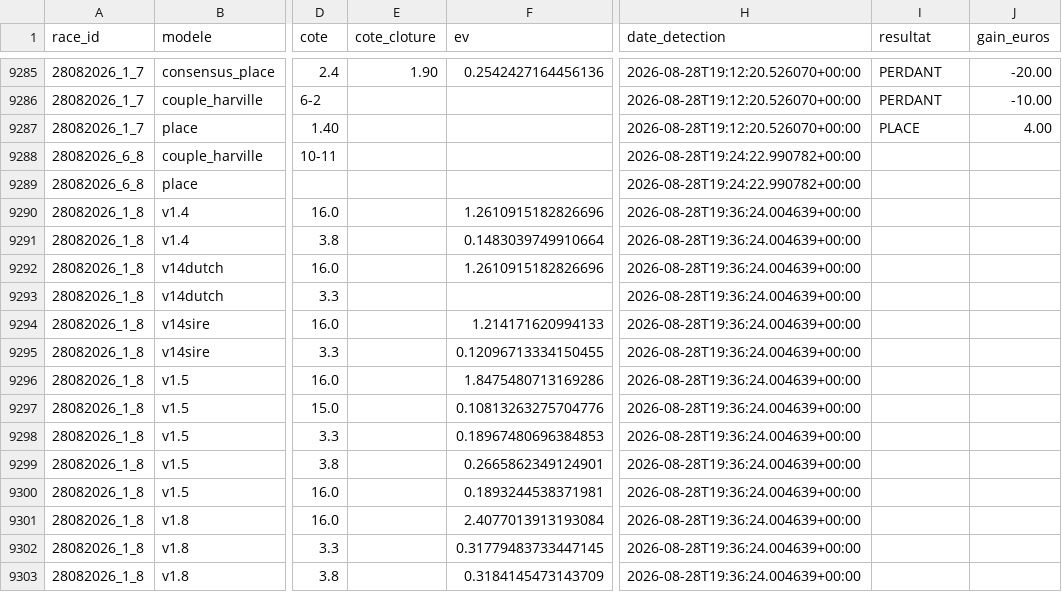
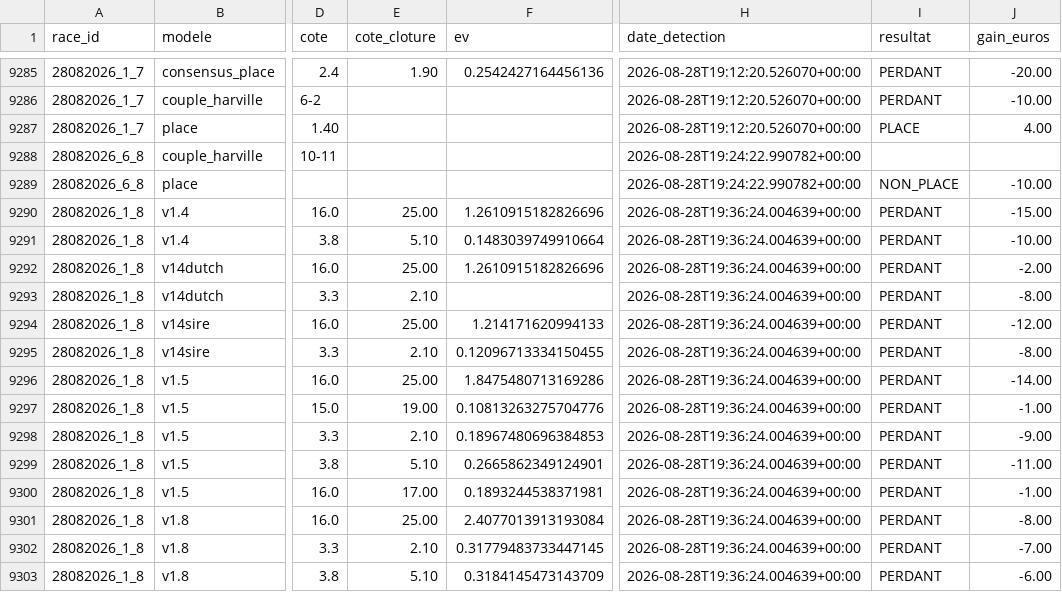
Before and after one commit to Falcon78ux/pmu-paper-trading, a CSV file: paris_virtuels.csv, drawn as a sheet; only a part is shown, gaps mark what is left out; the diff covers the shown part only; the diff names each change by its address in the sheet, - before the commit and + after, or states it on an @@ line.

```diff
--- a/paris_virtuels.csv
+++ b/paris_virtuels.csv
-I9289 (resultat): (empty)
+I9289 (resultat): NON_PLACE
-J9289 (gain_euros): (empty)
+J9289 (gain_euros): -10.00
-E9290 (cote_cloture): (empty)
+E9290 (cote_cloture): 25.00
-I9290:I9303 (resultat): (empty)
+I9290:I9303 (resultat): PERDANT
-J9290 (gain_euros): (empty)
+J9290 (gain_euros): -15.00
-E9291 (cote_cloture): (empty)
+E9291 (cote_cloture): 5.10
-J9291 (gain_euros): (empty)
+J9291 (gain_euros): -10.00
-E9292 (cote_cloture): (empty)
+E9292 (cote_cloture): 25.00
-J9292 (gain_euros): (empty)
+J9292 (gain_euros): -2.00
-E9293 (cote_cloture): (empty)
+E9293 (cote_cloture): 2.10
-J9293 (gain_euros): (empty)
+J9293 (gain_euros): -8.00
-E9294 (cote_cloture): (empty)
+E9294 (cote_cloture): 25.00
-J9294 (gain_euros): (empty)
+J9294 (gain_euros): -12.00
-E9295 (cote_cloture): (empty)
+E9295 (cote_cloture): 2.10
-J9295 (gain_euros): (empty)
+J9295 (gain_euros): -8.00
-E9296 (cote_cloture): (empty)
+E9296 (cote_cloture): 25.00
-J9296 (gain_euros): (empty)
+J9296 (gain_euros): -14.00
-E9297 (cote_cloture): (empty)
+E9297 (cote_cloture): 19.00
-J9297 (gain_euros): (empty)
+J9297 (gain_euros): -1.00
-E9298 (cote_cloture): (empty)
+E9298 (cote_cloture): 2.10
-J9298 (gain_euros): (empty)
+J9298 (gain_euros): -9.00
-E9299 (cote_cloture): (empty)
+E9299 (cote_cloture): 5.10
-J9299 (gain_euros): (empty)
+J9299 (gain_euros): -11.00
-E9300 (cote_cloture): (empty)
+E9300 (cote_cloture): 17.00
-J9300 (gain_euros): (empty)
+J9300 (gain_euros): -1.00
-E9301 (cote_cloture): (empty)
+E9301 (cote_cloture): 25.00
-J9301 (gain_euros): (empty)
+J9301 (gain_euros): -8.00
-E9302 (cote_cloture): (empty)
+E9302 (cote_cloture): 2.10
-J9302 (gain_euros): (empty)
+J9302 (gain_euros): -7.00
-E9303 (cote_cloture): (empty)
+E9303 (cote_cloture): 5.10
-J9303 (gain_euros): (empty)
+J9303 (gain_euros): -6.00
```
Also changed, not shown: 39 edited cells elsewhere in this file, 20 other files.
